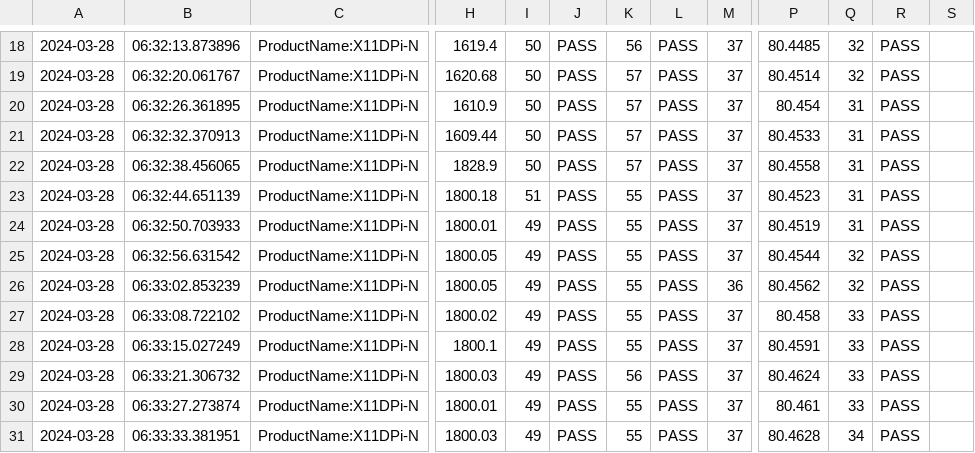
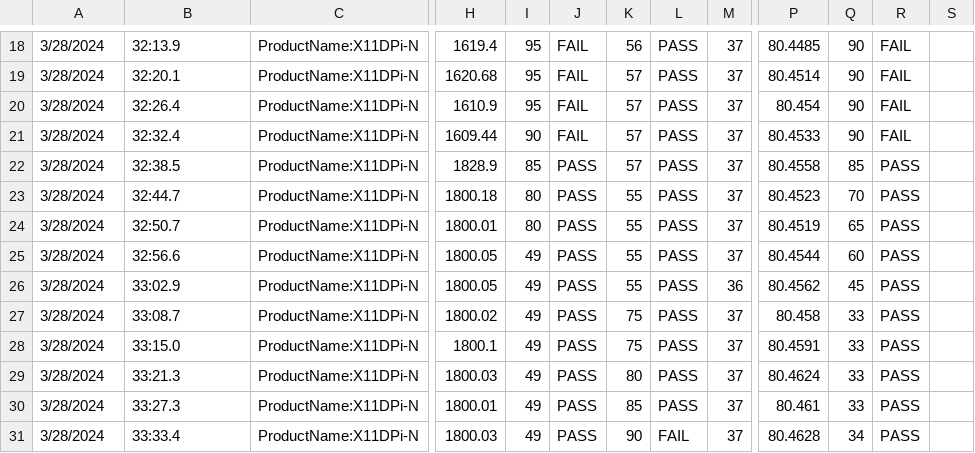
Before and after one commit to meyyappansv/pandas-reporting, a CSV file: test.csv, drawn as a sheet; only a part is shown, gaps mark what is left out; the diff covers the shown part only; the diff names each change by its address in the sheet, - before the commit and + after, or states it on an @@ line.

```diff
--- a/test.csv
+++ b/test.csv
-A18:A31: 2024-03-28
+A18:A31: 3/28/2024
-B18: 06:32:13.873896
+B18: 32:13.9
-I18:I20: 50
+I18:I20: 95
-J18:J21: PASS
+J18:J21: FAIL
-Q18:Q19: 32
+Q18:Q19: 90
-R18:R21: PASS
+R18:R21: FAIL
-B19: 06:32:20.061767
+B19: 32:20.1
-B20: 06:32:26.361895
+B20: 32:26.4
-Q20:Q21: 31
+Q20:Q21: 90
-B21: 06:32:32.370913
+B21: 32:32.4
-I21: 50
+I21: 90
-B22: 06:32:38.456065
+B22: 32:38.5
-I22: 50
+I22: 85
-Q22: 31
+Q22: 85
-B23: 06:32:44.651139
+B23: 32:44.7
-I23: 51
+I23: 80
-Q23: 31
+Q23: 70
-B24: 06:32:50.703933
+B24: 32:50.7
-I24: 49
+I24: 80
-Q24: 31
+Q24: 65
-B25: 06:32:56.631542
+B25: 32:56.6
-Q25: 32
+Q25: 60
-B26: 06:33:02.853239
+B26: 33:02.9
-Q26: 32
+Q26: 45
-B27: 06:33:08.722102
+B27: 33:08.7
-K27:K28: 55
+K27:K28: 75
-B28: 06:33:15.027249
+B28: 33:15.0
-B29: 06:33:21.306732
+B29: 33:21.3
-K29: 56
+K29: 80
-B30: 06:33:27.273874
+B30: 33:27.3
-K30: 55
+K30: 85
-B31: 06:33:33.381951
+B31: 33:33.4
-K31: 55
+K31: 90
-L31: PASS
+L31: FAIL
```
Also changed, not shown: 70 edited cells elsewhere in this file, 2 other files.
